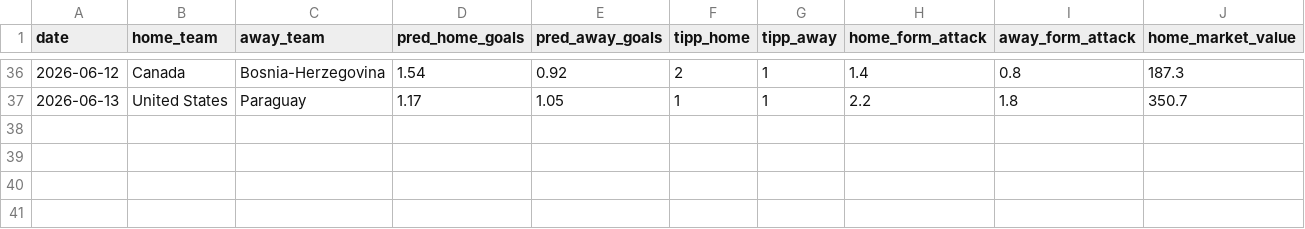
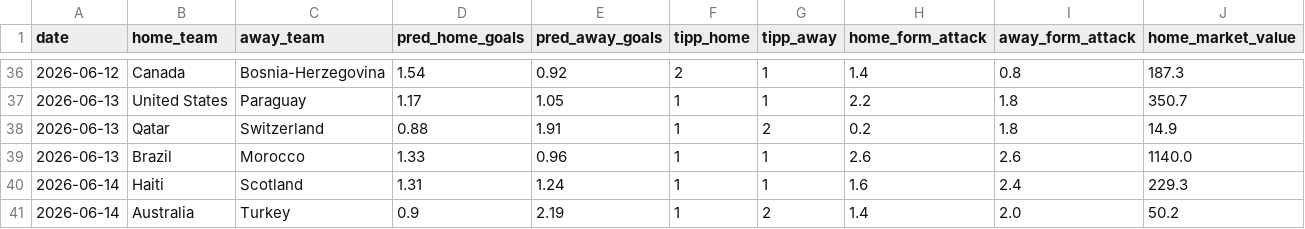
Before and after one commit to sauterjoshua/GoalPredictionEngine, a CSV file: data/processed/prediction_history.csv, drawn as a sheet; only a part is shown, gaps mark what is left out; rows hold the shown columns only; the diff names each change by its address in the sheet, - before the commit and + after, or states it on an @@ line.

```diff
--- a/data/processed/prediction_history.csv
+++ b/data/processed/prediction_history.csv
+row 38: 2026-06-13 | Qatar | Switzerland | 0.88 | 1.91 | 1 | 2 | 0.2 | 1.8 | 14.9
+row 39: 2026-06-13 | Brazil | Morocco | 1.33 | 0.96 | 1 | 1 | 2.6 | 2.6 | 1140.0
+row 40: 2026-06-14 | Haiti | Scotland | 1.31 | 1.24 | 1 | 1 | 1.6 | 2.4 | 229.3
+row 41: 2026-06-14 | Australia | Turkey | 0.9 | 2.19 | 1 | 2 | 1.4 | 2.0 | 50.2
```
Also changed, not shown: data/processed/predictions.csv, 4 other files.
